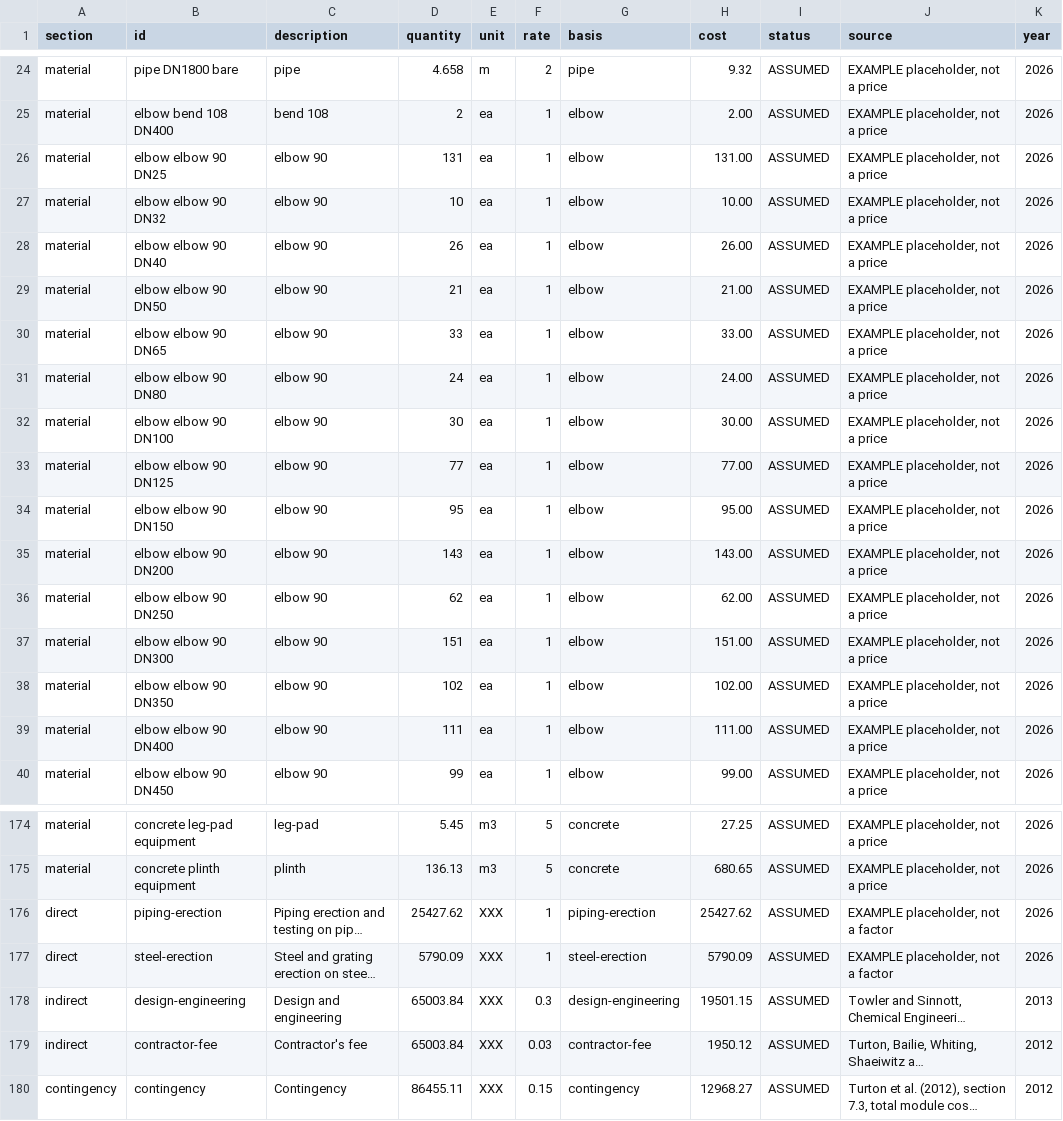
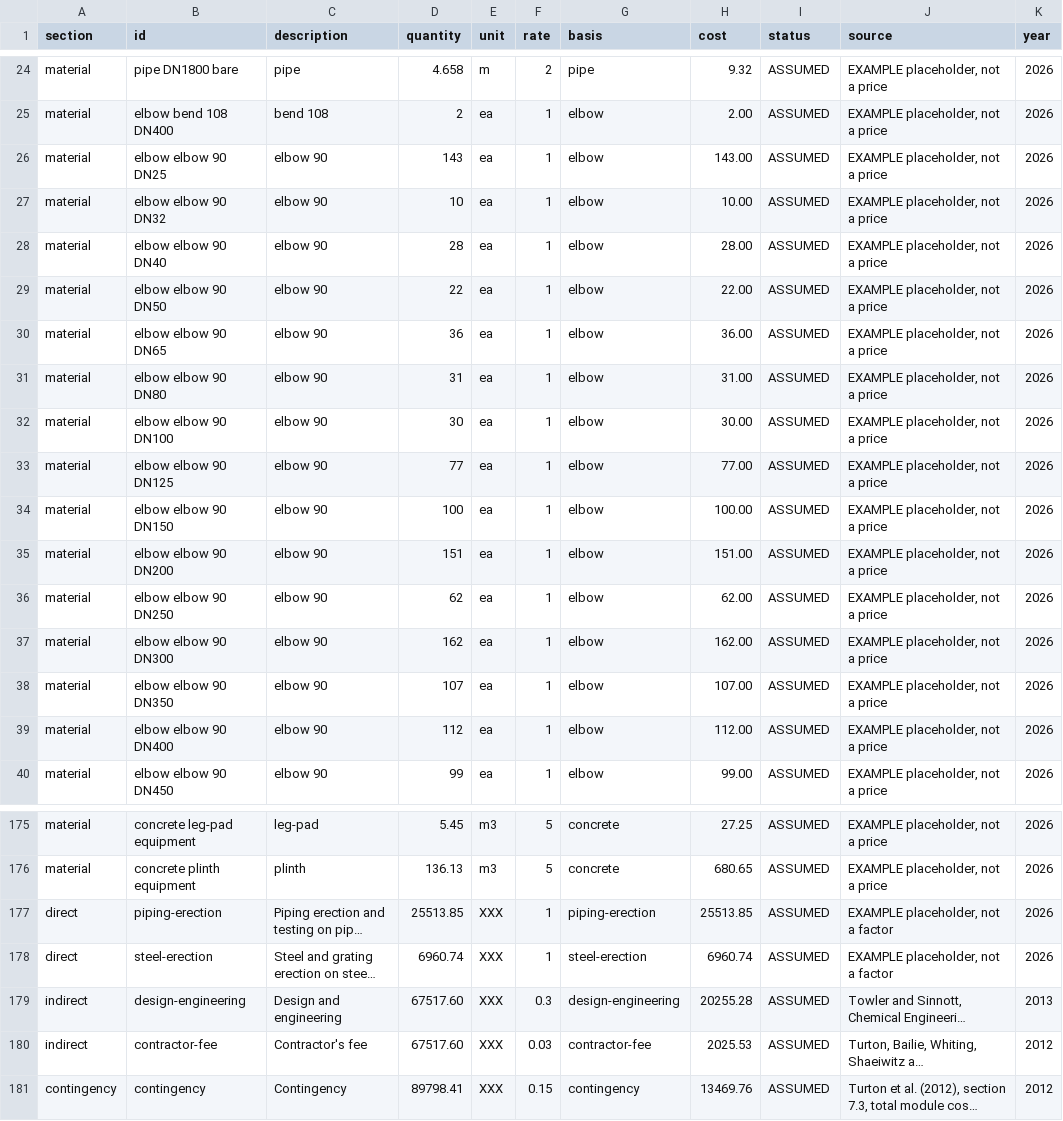
Before and after one commit to ChemE-as-Code/process-library, a CSV file: processes/ammonia-1/estimate/estimate.csv, drawn as a sheet; only a part is shown, gaps mark what is left out; long unchanged cells end in …; addresses are those after the commit; the diff covers the shown part only; the diff names each change by its address in the sheet, - before the commit and + after, or states it on an @@ line.

```diff
--- a/processes/ammonia-1/estimate/estimate.csv
+++ b/processes/ammonia-1/estimate/estimate.csv
-D26 (quantity): 131
+D26 (quantity): 143
-H26 (cost): 131.00
+H26 (cost): 143.00
-D28 (quantity): 26
+D28 (quantity): 28
-H28 (cost): 26.00
+H28 (cost): 28.00
-D29 (quantity): 21
+D29 (quantity): 22
-H29 (cost): 21.00
+H29 (cost): 22.00
-D30 (quantity): 33
+D30 (quantity): 36
-H30 (cost): 33.00
+H30 (cost): 36.00
-D31 (quantity): 24
+D31 (quantity): 31
-H31 (cost): 24.00
+H31 (cost): 31.00
-D34 (quantity): 95
+D34 (quantity): 100
-H34 (cost): 95.00
+H34 (cost): 100.00
-D35 (quantity): 143
+D35 (quantity): 151
-H35 (cost): 143.00
+H35 (cost): 151.00
-D37 (quantity): 151
+D37 (quantity): 162
-H37 (cost): 151.00
+H37 (cost): 162.00
-D38 (quantity): 102
+D38 (quantity): 107
-H38 (cost): 102.00
+H38 (cost): 107.00
-D39 (quantity): 111
+D39 (quantity): 112
-H39 (cost): 111.00
+H39 (cost): 112.00
-D177 (quantity): 25427.62
+D177 (quantity): 25513.85
-H177 (cost): 25427.62
+H177 (cost): 25513.85
-D178 (quantity): 5790.09
+D178 (quantity): 6960.74
-H178 (cost): 5790.09
+H178 (cost): 6960.74
-D179:D180 (quantity): 65003.84
+D179:D180 (quantity): 67517.60
-H179 (cost): 19501.15
+H179 (cost): 20255.28
-H180 (cost): 1950.12
+H180 (cost): 2025.53
-D181 (quantity): 86455.11
+D181 (quantity): 89798.41
-H181 (cost): 12968.27
+H181 (cost): 13469.76
```
Also changed, not shown: 1 added row and 24 edited cells elsewhere in this file, processes/ammonia-1/estimate/mto.csv, 2 other files.
